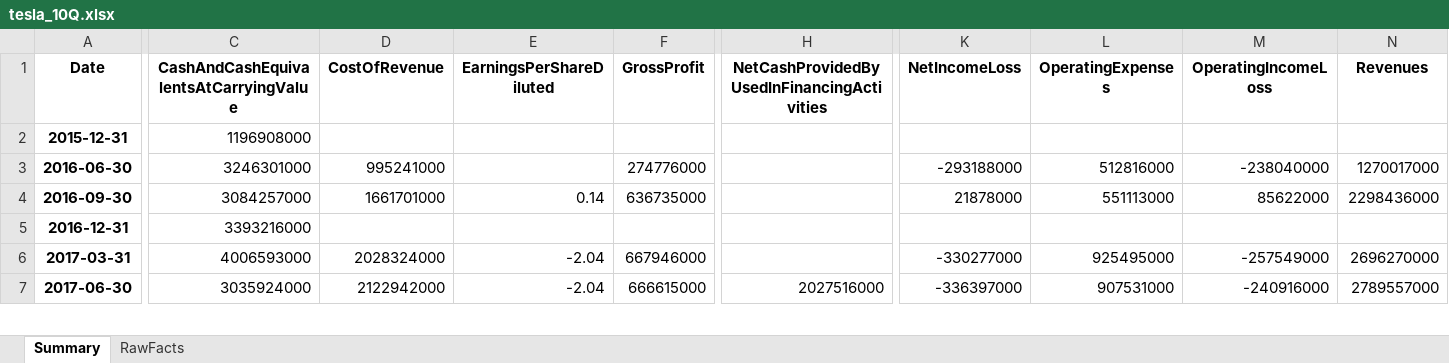
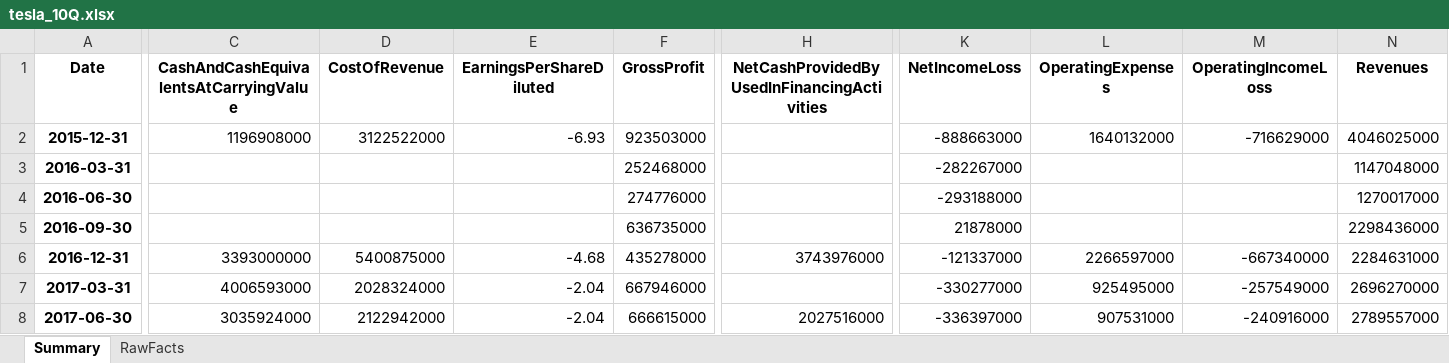
Before and after one commit to AlgoriThai07/Findeep, an Excel workbook: tesla_10Q.xlsx, sheet Summary, drawn as a sheet; only a part is shown, gaps mark what is left out; values as stored, in another font and other column widths than the file's, no borders; addresses are those after the commit; rows hold the shown columns only; the diff covers the shown part only; the diff names each change by its address in the sheet, - before the commit and + after, or states it on an @@ line.

```diff
--- a/tesla_10Q.xlsx (sheet Summary)
+++ b/tesla_10Q.xlsx (sheet Summary)
-D2 (CostOfRevenue): (empty)
+D2 (CostOfRevenue): 3122522000
-E2 (EarningsPerShareDiluted): (empty)
+E2 (EarningsPerShareDiluted): -6.93
-F2 (GrossProfit): (empty)
+F2 (GrossProfit): 923503000
-K2 (NetIncomeLoss): (empty)
+K2 (NetIncomeLoss): -888663000
-L2 (OperatingExpenses): (empty)
+L2 (OperatingExpenses): 1640132000
-M2 (OperatingIncomeLoss): (empty)
+M2 (OperatingIncomeLoss): -716629000
-N2 (Revenues): (empty)
+N2 (Revenues): 4046025000
+row 3: 2016-03-31 |  |  |  | 252468000 |  | -282267000 |  |  | 1147048000
-C4: 3246301000
+C4: (empty)
-D4 (CostOfRevenue): 995241000
+D4 (CostOfRevenue): (empty)
-L4 (OperatingExpenses): 512816000
+L4 (OperatingExpenses): (empty)
-M4 (OperatingIncomeLoss): -238040000
+M4 (OperatingIncomeLoss): (empty)
-C5: 3084257000
+C5: (empty)
-D5 (CostOfRevenue): 1661701000
+D5 (CostOfRevenue): (empty)
-E5 (EarningsPerShareDiluted): 0.14
+E5 (EarningsPerShareDiluted): (empty)
-L5 (OperatingExpenses): 551113000
+L5 (OperatingExpenses): (empty)
-M5 (OperatingIncomeLoss): 85622000
+M5 (OperatingIncomeLoss): (empty)
-C6: 3393216000
+C6: 3393000000
-D6 (CostOfRevenue): (empty)
+D6 (CostOfRevenue): 5400875000
-E6 (EarningsPerShareDiluted): (empty)
+E6 (EarningsPerShareDiluted): -4.68
-F6 (GrossProfit): (empty)
+F6 (GrossProfit): 435278000
-H6: (empty)
+H6: 3743976000
-K6 (NetIncomeLoss): (empty)
+K6 (NetIncomeLoss): -121337000
-L6 (OperatingExpenses): (empty)
+L6 (OperatingExpenses): 2266597000
-M6 (OperatingIncomeLoss): (empty)
+M6 (OperatingIncomeLoss): -667340000
-N6 (Revenues): (empty)
+N6 (Revenues): 2284631000
```
Also changed, not shown: 1 added row and 95 edited cells elsewhere in this sheet, sheet RawFacts, filtered_combined.xlsx, jp_morgan_10Q_full.xlsx, 24 other files.
